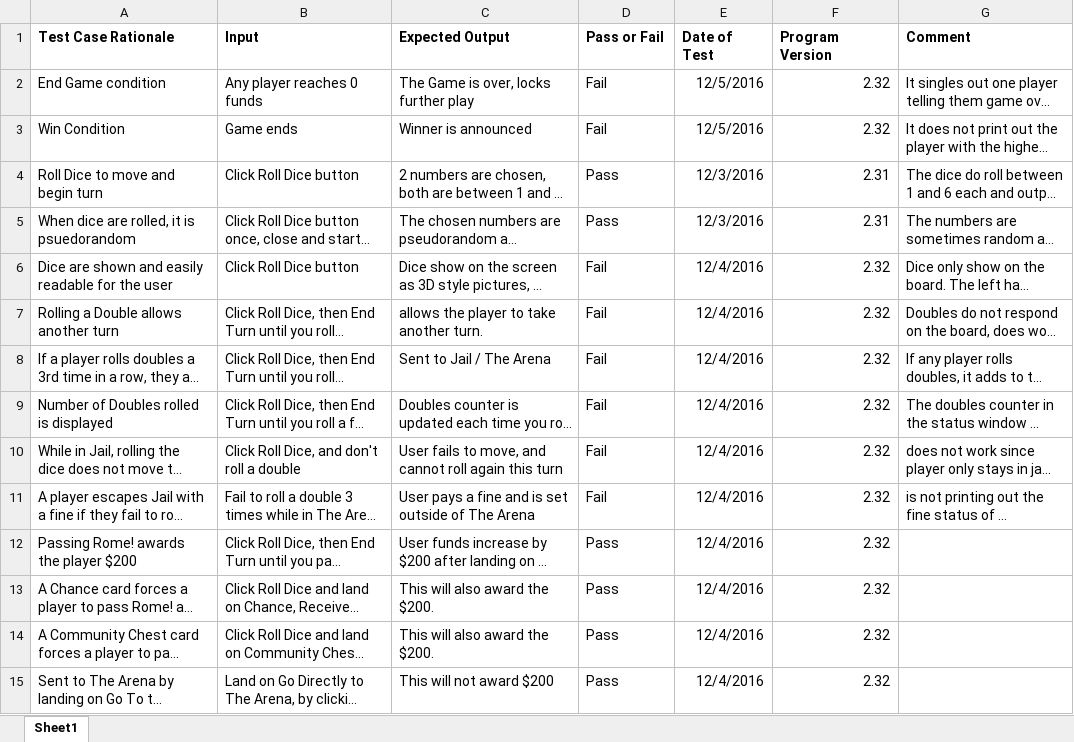
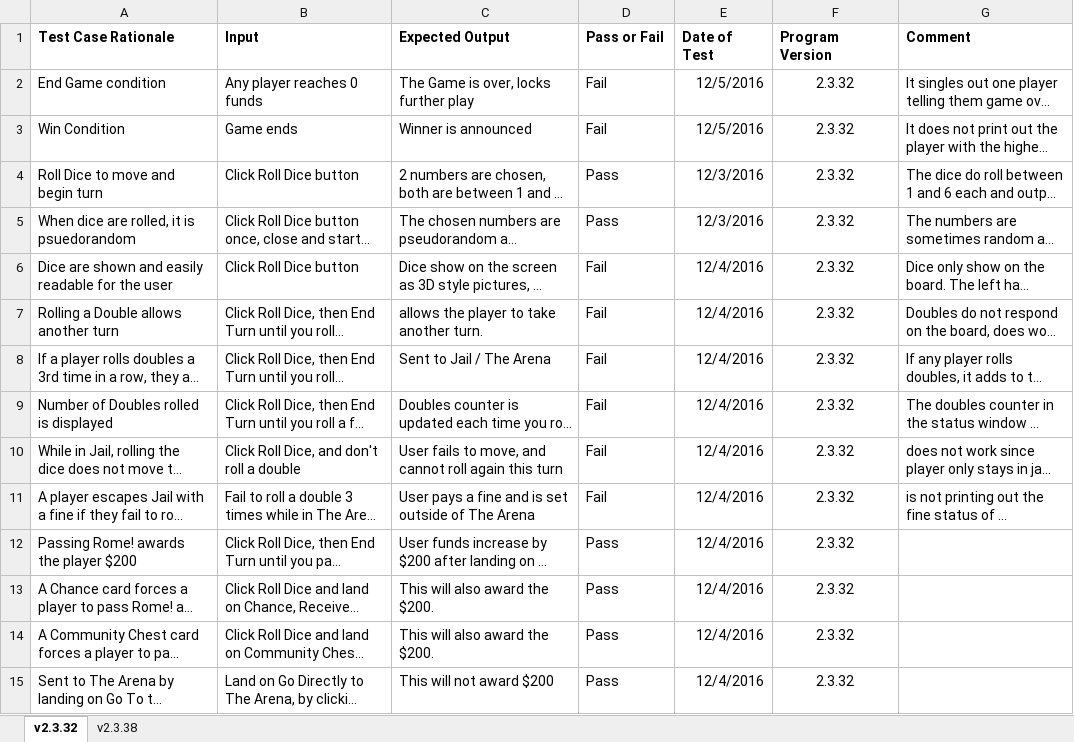
Before and after one commit to bfram2/Monopoly-Production-1.0.1, an Excel workbook: project-documents/Test_Cases.xlsx, sheet v2.3.32, drawn as a sheet; only a part is shown; long unchanged cells end in …; values as stored, in another font and other column widths than the file's, no borders; the diff covers the shown part only; the diff names each change by its address in the sheet, - before the commit and + after, or states it on an @@ line.

```diff
--- a/project-documents/Test_Cases.xlsx (sheet v2.3.32)
+++ b/project-documents/Test_Cases.xlsx (sheet v2.3.32)
-sheet tab: Sheet1
+sheet tab: v2.3.32
+sheet tab: v2.3.38
-F2:F3 (Program Version): 2.32
+F2:F3 (Program Version): 2.3.32
-F2:F15 alignment: right
+F2:F15 alignment: center
-F4:F5 (Program Version): 2.31
+F4:F5 (Program Version): 2.3.32
-F6:F15 (Program Version): 2.32
+F6:F15 (Program Version): 2.3.32
```
Also changed, not shown: 79 edited cells and cell formats elsewhere in this sheet.
